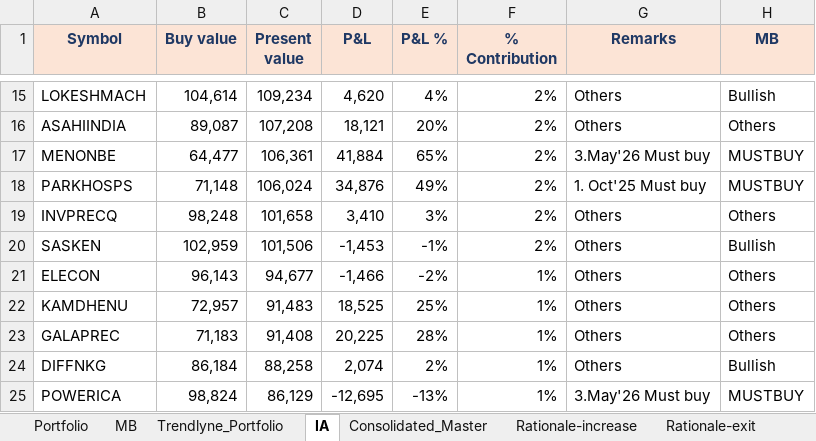
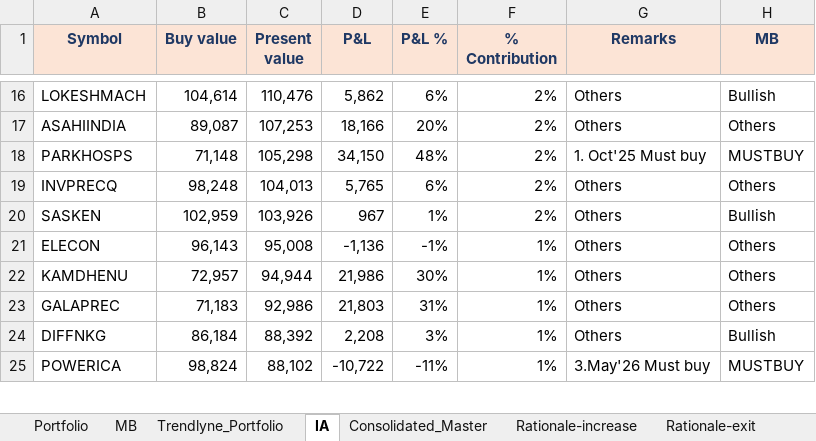
Before and after one commit to kvector0001/STT-Dashboard, an Excel workbook: data/portfolio.xlsx, sheet IA, drawn as a sheet; only a part is shown, gaps mark what is left out; values as stored, in another font and other column widths than the file's, no borders; charts and pictures and conditional formats not drawn; removed rows and columns are numbered as before the commit, all else as after; the diff covers the shown part only; the diff names each change by its address in the sheet, - before the commit and + after, or states it on an @@ line.

```diff
--- a/data/portfolio.xlsx (sheet IA)
+++ b/data/portfolio.xlsx (sheet IA)
-C16 (Present value): 109,234
+C16 (Present value): 110,476
-D16 (P&L): 4,620
+D16 (P&L): 5,862
-E16 (P&L %): 4%
+E16 (P&L %): 6%
-C17 (Present value): 107,208
+C17 (Present value): 107,253
-D17 (P&L): 18,121
+D17 (P&L): 18,166
-row 17: MENONBE | 64,477 | 106,361 | 41,884 | 65% | 2% | 3.May'26 Must buy | MUSTBUY
-C18 (Present value): 106,024
+C18 (Present value): 105,298
-D18 (P&L): 34,876
+D18 (P&L): 34,150
-E18 (P&L %): 49%
+E18 (P&L %): 48%
-C19 (Present value): 101,658
+C19 (Present value): 104,013
-D19 (P&L): 3,410
+D19 (P&L): 5,765
-E19 (P&L %): 3%
+E19 (P&L %): 6%
-C20 (Present value): 101,506
+C20 (Present value): 103,926
-D20 (P&L): -1,453
+D20 (P&L): 967
-E20 (P&L %): -1%
+E20 (P&L %): 1%
-C21 (Present value): 94,677
+C21 (Present value): 95,008
-D21 (P&L): -1,466
+D21 (P&L): -1,136
-E21 (P&L %): -2%
+E21 (P&L %): -1%
-C22 (Present value): 91,483
+C22 (Present value): 94,944
-D22 (P&L): 18,525
+D22 (P&L): 21,986
-E22 (P&L %): 25%
+E22 (P&L %): 30%
-C23 (Present value): 91,408
+C23 (Present value): 92,986
-D23 (P&L): 20,225
+D23 (P&L): 21,803
-E23 (P&L %): 28%
+E23 (P&L %): 31%
-C24 (Present value): 88,258
+C24 (Present value): 88,392
-D24 (P&L): 2,074
+D24 (P&L): 2,208
-E24 (P&L %): 2%
+E24 (P&L %): 3%
-C25 (Present value): 86,129
+C25 (Present value): 88,102
-D25 (P&L): -12,695
+D25 (P&L): -10,722
-E25 (P&L %): -13%
+E25 (P&L %): -11%
```
Also changed, not shown: 23 added rows, 22 removed rows and 242 edited cells elsewhere in this sheet, sheet Portfolio, sheet Consolidated_Master, sheet Trendlyne_Portfolio, sheet MB, 2 other files.
